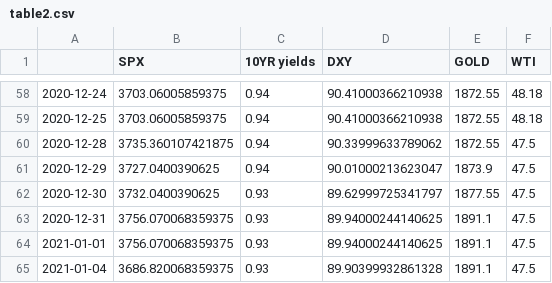
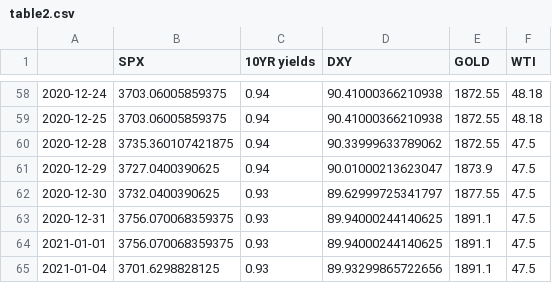
Before and after one commit to ianyu93/aasystem-app, a CSV file: prediction/table2.csv, drawn as a sheet; only a part is shown, gaps mark what is left out.

```diff
--- a/prediction/table2.csv
+++ b/prediction/table2.csv
@@ -64,2 +64,2 @@
 2021-01-01,3756.070068359375,0.93,89.94000244140625,1891.1,47.5
-2021-01-04,3686.820068359375,0.93,89.90399932861328,1891.1,47.5
+2021-01-04,3701.6298828125,0.93,89.93299865722656,1891.1,47.5
```
Also changed, not shown: 1 other file.
